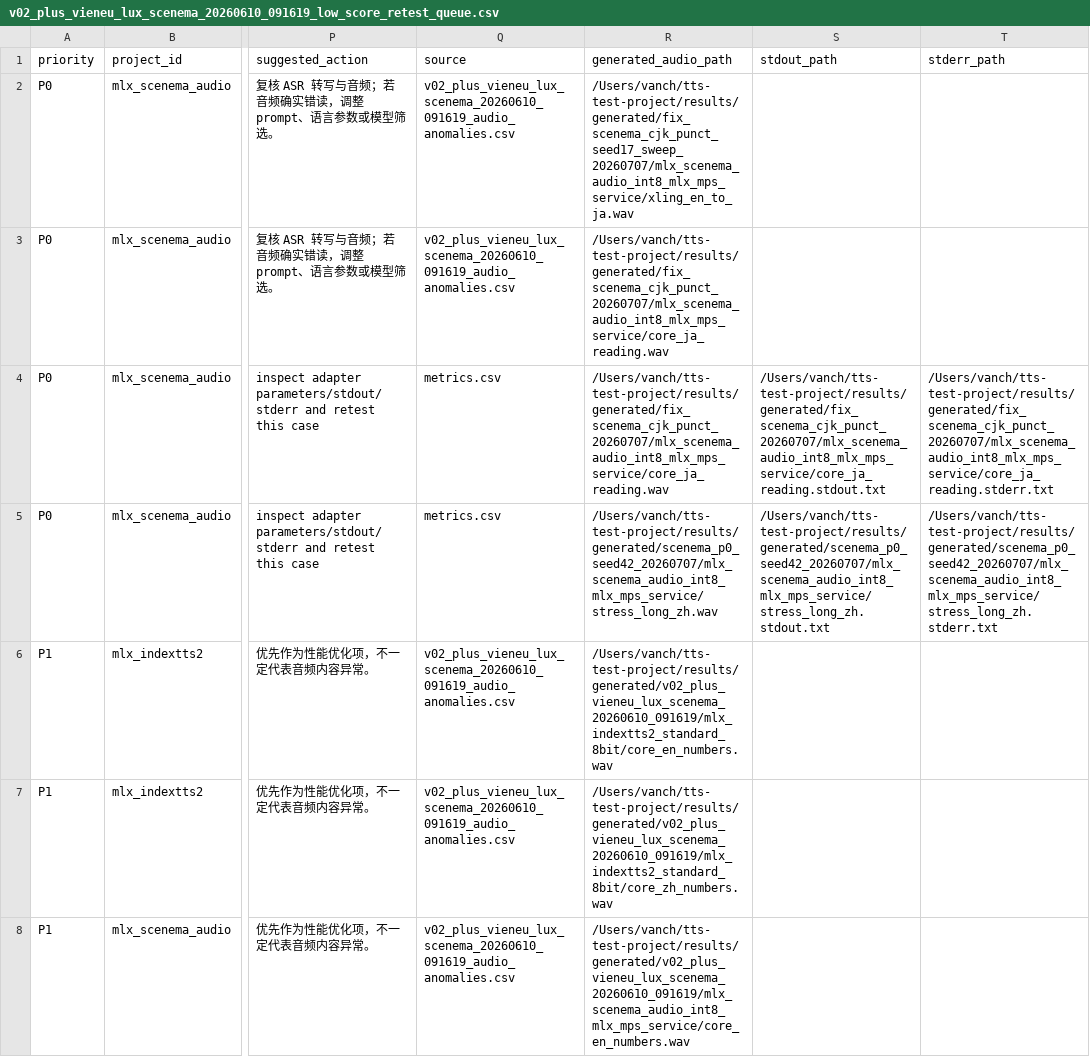
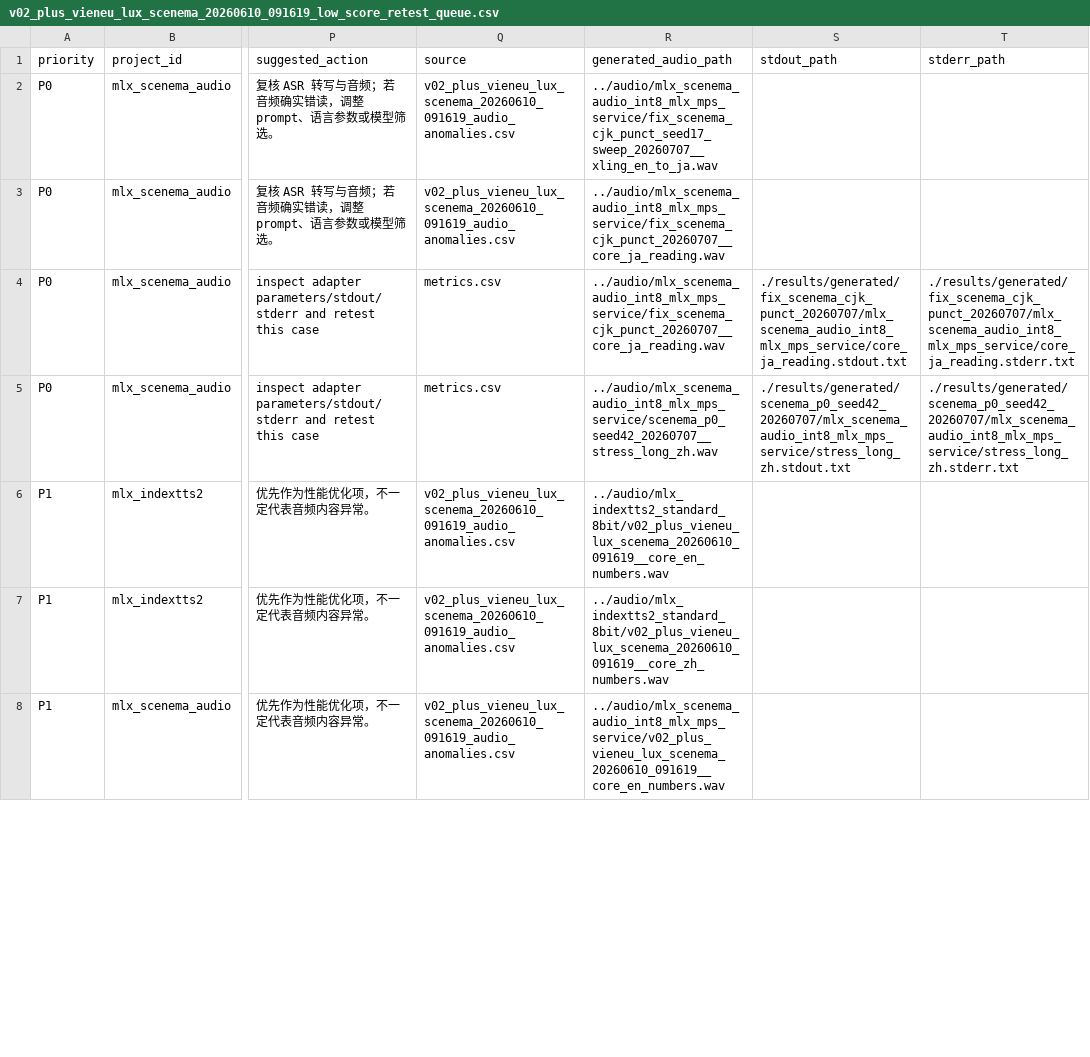
Before and after one commit to vanch007/mlx-tts-benchmarks, a CSV file: reports/v02_plus_vieneu_lux_scenema_20260610_091619_low_score_retest_queue.csv, drawn as a sheet; only a part is shown, gaps mark what is left out; the diff covers the shown part only; the diff names each change by its address in the sheet, - before the commit and + after, or states it on an @@ line.

```diff
--- a/reports/v02_plus_vieneu_lux_scenema_20260610_091619_low_score_retest_queue.csv
+++ b/reports/v02_plus_vieneu_lux_scenema_20260610_091619_low_score_retest_queue.csv
-R2 (generated_audio_path): /Users/vanch/tts-test-project/results/generated/fix_scenema_cjk_punct_seed17_sweep_20260707/mlx_scenema_audio_int8_mlx_mps_service/xling_en_to_ja.wav
+R2 (generated_audio_path): ../audio/mlx_scenema_audio_int8_mlx_mps_service/fix_scenema_cjk_punct_seed17_sweep_20260707__xling_en_to_ja.wav
-R3:R4 (generated_audio_path): /Users/vanch/tts-test-project/results/generated/fix_scenema_cjk_punct_20260707/mlx_scenema_audio_int8_mlx_mps_service/core_ja_reading.wav
+R3:R4 (generated_audio_path): ../audio/mlx_scenema_audio_int8_mlx_mps_service/fix_scenema_cjk_punct_20260707__core_ja_reading.wav
-S4 (stdout_path): /Users/vanch/tts-test-project/results/generated/fix_scenema_cjk_punct_20260707/mlx_scenema_audio_int8_mlx_mps_service/core_ja_reading.stdout.txt
+S4 (stdout_path): ./results/generated/fix_scenema_cjk_punct_20260707/mlx_scenema_audio_int8_mlx_mps_service/core_ja_reading.stdout.txt
-T4 (stderr_path): /Users/vanch/tts-test-project/results/generated/fix_scenema_cjk_punct_20260707/mlx_scenema_audio_int8_mlx_mps_service/core_ja_reading.stderr.txt
+T4 (stderr_path): ./results/generated/fix_scenema_cjk_punct_20260707/mlx_scenema_audio_int8_mlx_mps_service/core_ja_reading.stderr.txt
-R5 (generated_audio_path): /Users/vanch/tts-test-project/results/generated/scenema_p0_seed42_20260707/mlx_scenema_audio_int8_mlx_mps_service/stress_long_zh.wav
+R5 (generated_audio_path): ../audio/mlx_scenema_audio_int8_mlx_mps_service/scenema_p0_seed42_20260707__stress_long_zh.wav
-S5 (stdout_path): /Users/vanch/tts-test-project/results/generated/scenema_p0_seed42_20260707/mlx_scenema_audio_int8_mlx_mps_service/stress_long_zh.stdout.txt
+S5 (stdout_path): ./results/generated/scenema_p0_seed42_20260707/mlx_scenema_audio_int8_mlx_mps_service/stress_long_zh.stdout.txt
-T5 (stderr_path): /Users/vanch/tts-test-project/results/generated/scenema_p0_seed42_20260707/mlx_scenema_audio_int8_mlx_mps_service/stress_long_zh.stderr.txt
+T5 (stderr_path): ./results/generated/scenema_p0_seed42_20260707/mlx_scenema_audio_int8_mlx_mps_service/stress_long_zh.stderr.txt
-R6 (generated_audio_path): /Users/vanch/tts-test-project/results/generated/v02_plus_vieneu_lux_scenema_20260610_091619/mlx_indextts2_standard_8bit/core_en_numbers.wav
+R6 (generated_audio_path): ../audio/mlx_indextts2_standard_8bit/v02_plus_vieneu_lux_scenema_20260610_091619__core_en_numbers.wav
-R7 (generated_audio_path): /Users/vanch/tts-test-project/results/generated/v02_plus_vieneu_lux_scenema_20260610_091619/mlx_indextts2_standard_8bit/core_zh_numbers.wav
+R7 (generated_audio_path): ../audio/mlx_indextts2_standard_8bit/v02_plus_vieneu_lux_scenema_20260610_091619__core_zh_numbers.wav
-R8 (generated_audio_path): /Users/vanch/tts-test-project/results/generated/v02_plus_vieneu_lux_scenema_20260610_091619/mlx_scenema_audio_int8_mlx_mps_service/core_en_numbers.wav
+R8 (generated_audio_path): ../audio/mlx_scenema_audio_int8_mlx_mps_service/v02_plus_vieneu_lux_scenema_20260610_091619__core_en_numbers.wav
```
Also changed, not shown: 1 removed row and 40 edited cells elsewhere in this file, reports/v02_plus_vieneu_lux_scenema_20260610_091619.leaderboard.csv, reports/v02_plus_vieneu_lux_scenema_20260610_091619_audio_anomalies.csv, 17 other files.
